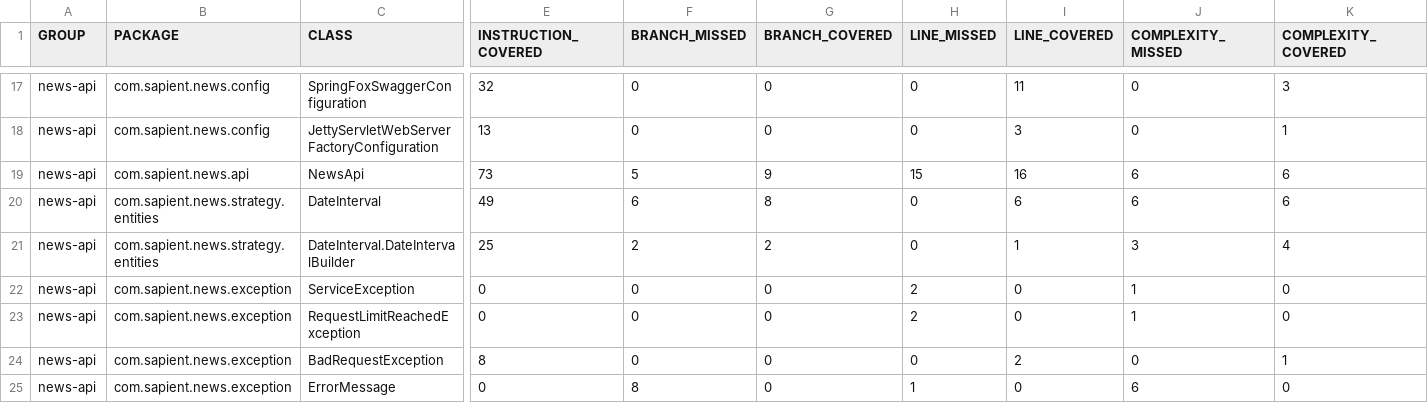
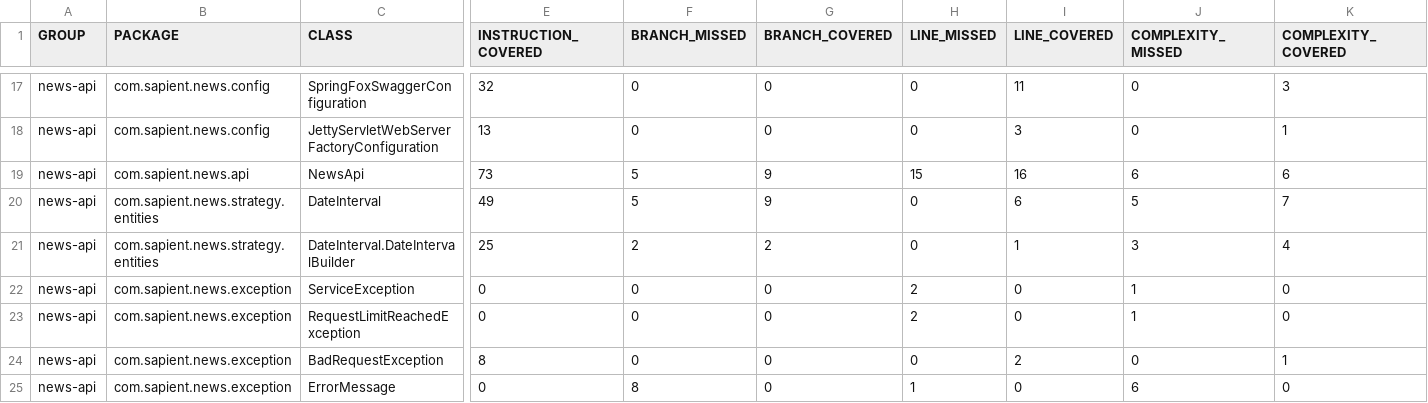
Before and after one commit to goyal27/news-api, a CSV file: target/site/jacoco/jacoco.csv, drawn as a sheet; only a part is shown, gaps mark what is left out; the diff names each change by its address in the sheet, - before the commit and + after, or states it on an @@ line.

```diff
--- a/target/site/jacoco/jacoco.csv
+++ b/target/site/jacoco/jacoco.csv
-F20 (BRANCH_MISSED): 6
+F20 (BRANCH_MISSED): 5
-G20 (BRANCH_COVERED): 8
+G20 (BRANCH_COVERED): 9
-J20 (COMPLEXITY_MISSED): 6
+J20 (COMPLEXITY_MISSED): 5
-K20 (COMPLEXITY_COVERED): 6
+K20 (COMPLEXITY_COVERED): 7
```
Also changed, not shown: 37 other files.
